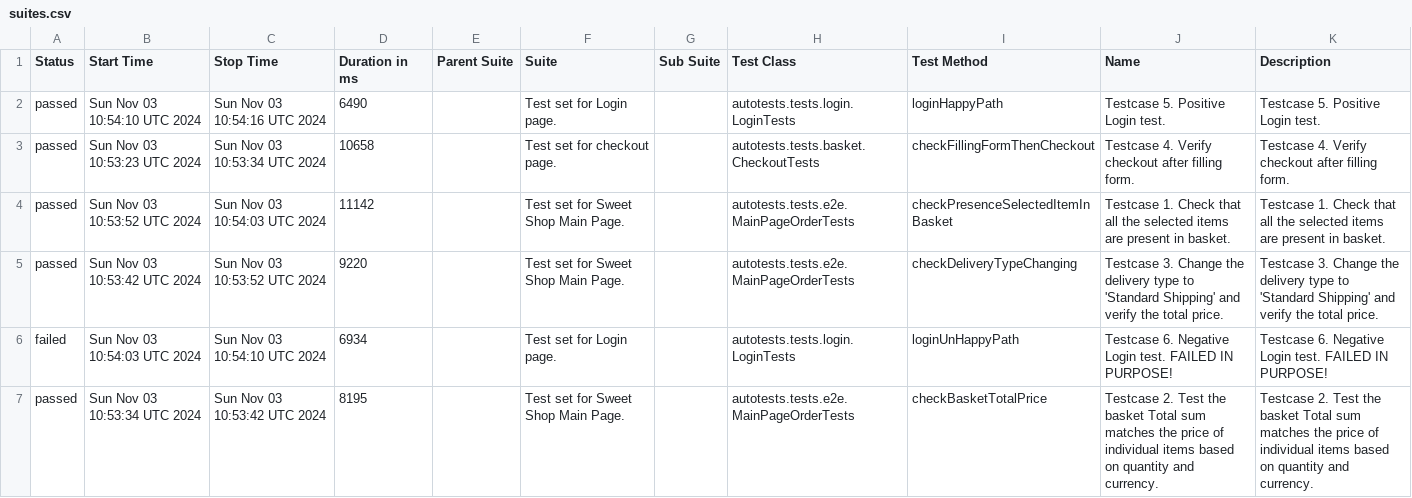
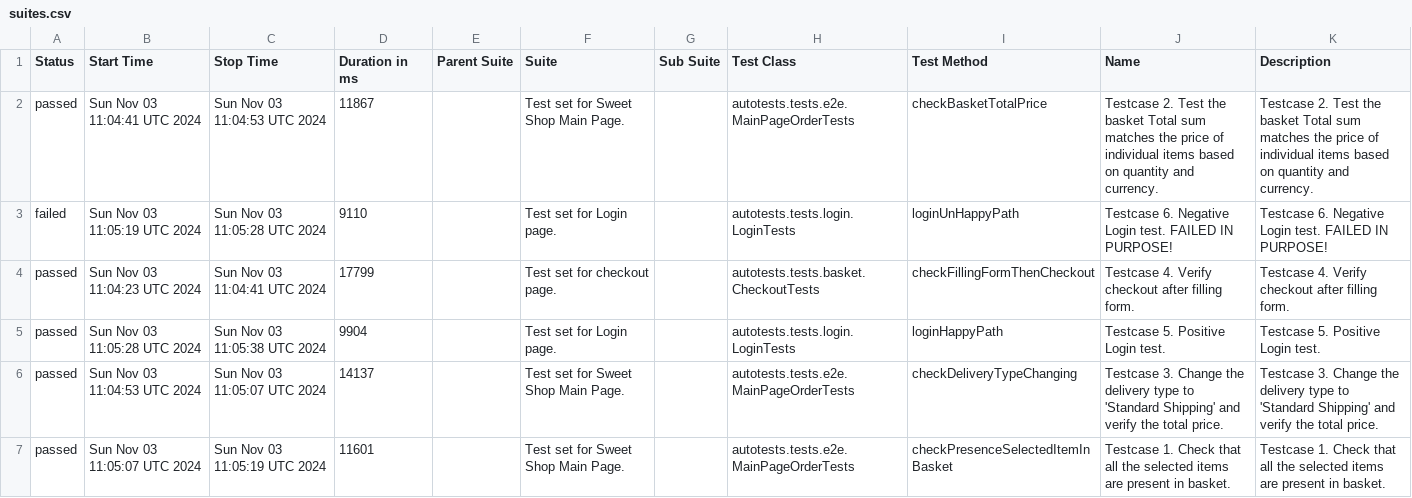
Before and after one commit to xt4k/RakutenSweetShop, a CSV file: data/suites.csv, drawn as a sheet.

```diff
--- a/data/suites.csv
+++ b/data/suites.csv
@@ -1,7 +1,7 @@
 "Status","Start Time","Stop Time","Duration in ms","Parent Suite","Suite","Sub Suite","Test Class","Test Method","Name","Description"
-"passed","Sun Nov 03 10:54:10 UTC 2024","Sun Nov 03 10:54:16 UTC 2024","6490","","Test set for Login page.","","autotests.tests.login.LoginTests","loginHappyPath","Testcase 5. Positive Login test.","Testcase 5. Positive Login test."
-"passed","Sun Nov 03 10:53:23 UTC 2024","Sun Nov 03 10:53:34 UTC 2024","10658","","Test set for checkout page.","","autotests.tests.basket.CheckoutTests","checkFillingFormThenCheckout","Testcase 4. Verify checkout after filling form.","Testcase 4. Verify checkout after filling form."
-"passed","Sun Nov 03 10:53:52 UTC 2024","Sun Nov 03 10:54:03 UTC 2024","11142","","Test set for Sweet Shop Main Page.","","autotests.tests.e2e.MainPageOrderTests","checkPresenceSelectedItemInBasket","Testcase 1. Check that all the selected items are present in basket.","Testcase 1. Check that all the selected items are present in basket."
-"passed","Sun Nov 03 10:53:42 UTC 2024","Sun Nov 03 10:53:52 UTC 2024","9220","","Test set for Sweet Shop Main Page.","","autotests.tests.e2e.MainPageOrderTests","checkDeliveryTypeChanging","Testcase 3. Change the delivery type to 'Standard Shipping' and verify the total price.","Testcase 3. Change the delivery type to 'Standard Shipping' and verify the total price."
-"failed","Sun Nov 03 10:54:03 UTC 2024","Sun Nov 03 10:54:10 UTC 2024","6934","","Test set for Login page.","","autotests.tests.login.LoginTests","loginUnHappyPath","Testcase 6. Negative Login test. FAILED IN PURPOSE!","Testcase 6. Negative Login test. FAILED IN PURPOSE!"
-"passed","Sun Nov 03 10:53:34 UTC 2024","Sun Nov 03 10:53:42 UTC 2024","8195","","Test set for Sweet Shop Main Page.","","autotests.tests.e2e.MainPageOrderTests","checkBasketTotalPrice","Testcase 2. Test the basket Total sum matches the price of individual items based on quantity and currency.","Testcase 2. Test the basket Total sum matches the price of individual items based on quantity and currency."
+"passed","Sun Nov 03 11:04:41 UTC 2024","Sun Nov 03 11:04:53 UTC 2024","11867","","Test set for Sweet Shop Main Page.","","autotests.tests.e2e.MainPageOrderTests","checkBasketTotalPrice","Testcase 2. Test the basket Total sum matches the price of individual items based on quantity and currency.","Testcase 2. Test the basket Total sum matches the price of individual items based on quantity and currency."
+"failed","Sun Nov 03 11:05:19 UTC 2024","Sun Nov 03 11:05:28 UTC 2024","9110","","Test set for Login page.","","autotests.tests.login.LoginTests","loginUnHappyPath","Testcase 6. Negative Login test. FAILED IN PURPOSE!","Testcase 6. Negative Login test. FAILED IN PURPOSE!"
+"passed","Sun Nov 03 11:04:23 UTC 2024","Sun Nov 03 11:04:41 UTC 2024","17799","","Test set for checkout page.","","autotests.tests.basket.CheckoutTests","checkFillingFormThenCheckout","Testcase 4. Verify checkout after filling form.","Testcase 4. Verify checkout after filling form."
+"passed","Sun Nov 03 11:05:28 UTC 2024","Sun Nov 03 11:05:38 UTC 2024","9904","","Test set for Login page.","","autotests.tests.login.LoginTests","loginHappyPath","Testcase 5. Positive Login test.","Testcase 5. Positive Login test."
+"passed","Sun Nov 03 11:04:53 UTC 2024","Sun Nov 03 11:05:07 UTC 2024","14137","","Test set for Sweet Shop Main Page.","","autotests.tests.e2e.MainPageOrderTests","checkDeliveryTypeChanging","Testcase 3. Change the delivery type to 'Standard Shipping' and verify the total price.","Testcase 3. Change the delivery type to 'Standard Shipping' and verify the total price."
+"passed","Sun Nov 03 11:05:07 UTC 2024","Sun Nov 03 11:05:19 UTC 2024","11601","","Test set for Sweet Shop Main Page.","","autotests.tests.e2e.MainPageOrderTests","checkPresenceSelectedItemInBasket","Testcase 1. Check that all the selected items are present in basket.","Testcase 1. Check that all the selected items are present in basket."
```
Also changed, not shown: data/behaviors.csv, 41 other files.
